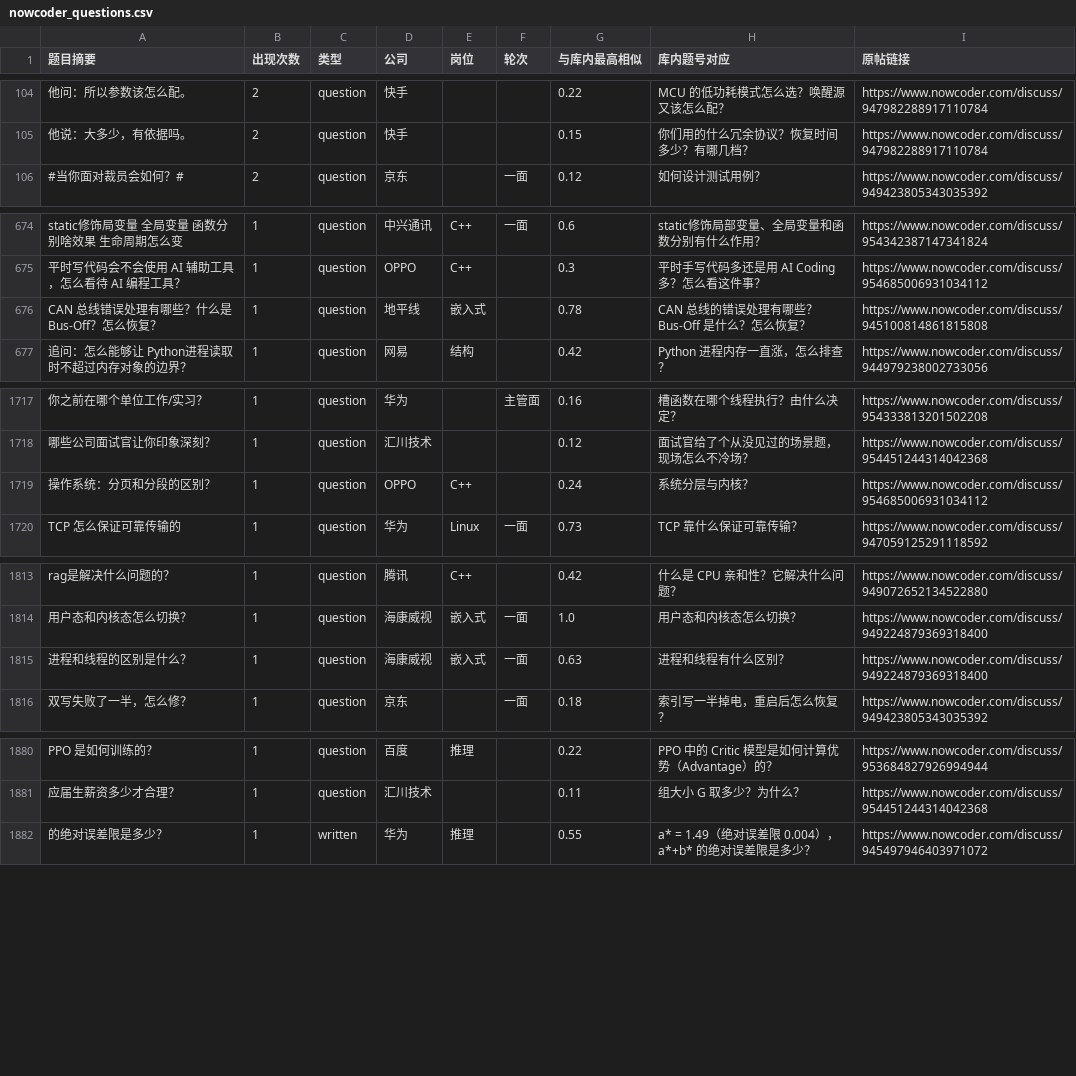
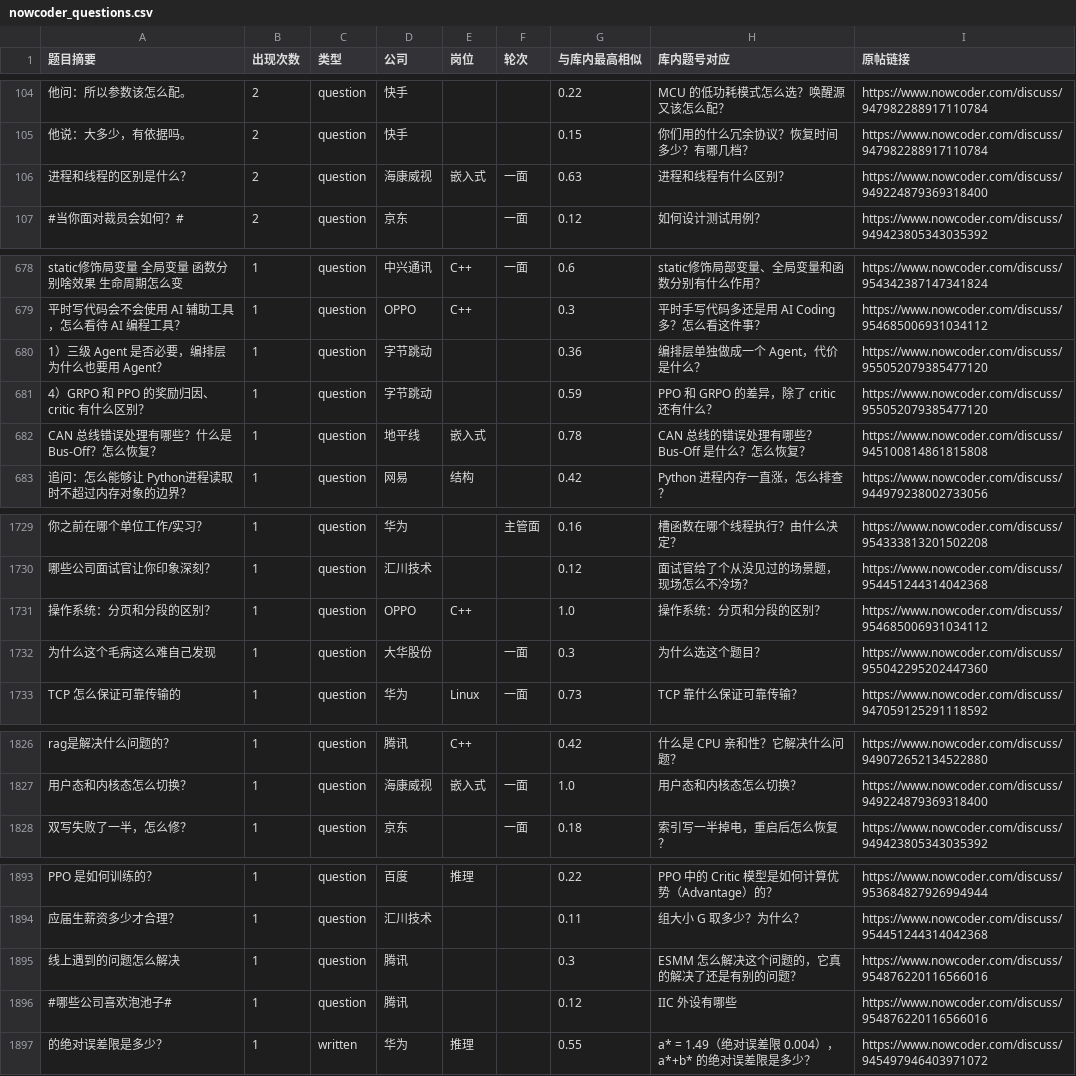
Before and after one commit to DOURENCHI/interview-bank, a CSV file: sources/nowcoder_questions.csv, drawn as a sheet; only a part is shown, gaps mark what is left out; removed rows and columns are numbered as before the commit, all else as after; the diff covers the shown part only; the diff names each change by its address in the sheet, - before the commit and + after, or states it on an @@ line.

```diff
--- a/sources/nowcoder_questions.csv
+++ b/sources/nowcoder_questions.csv
+row 106: 进程和线程的区别是什么？ | 2 | question | 海康威视 | 嵌入式 | 一面 | 0.63 | 进程和线程有什么区别？ | https://www.nowcoder.com/discuss/949224879369318400
+row 680: 1）三级 Agent 是否必要，编排层为什么也要用 Agent？ | 1 | question | 字节跳动 |  |  | 0.36 | 编排层单独做成一个 Agent，代价是什么？ | https://www.nowcoder.com/discuss/955052079385477120
+row 681: 4）GRPO 和 PPO 的奖励归因、critic 有什么区别？ | 1 | question | 字节跳动 |  |  | 0.59 | PPO 和 GRPO 的差异，除了 critic 还有什么？ | https://www.nowcoder.com/discuss/955052079385477120
-G1731 (与库内最高相似): 0.24
+G1731 (与库内最高相似): 1.0
-H1731 (库内题号对应): 系统分层与内核？
+H1731 (库内题号对应): 操作系统：分页和分段的区别？
+row 1732: 为什么这个毛病这么难自己发现 | 1 | question | 大华股份 |  | 一面 | 0.3 | 为什么选这个题目？ | https://www.nowcoder.com/discuss/955042295202447360
-row 1815: 进程和线程的区别是什么？ | 1 | question | 海康威视 | 嵌入式 | 一面 | 0.63 | 进程和线程有什么区别？ | https://www.nowcoder.com/discuss/949224879369318400
+row 1895: 线上遇到的问题怎么解决 | 1 | question | 腾讯 |  |  | 0.3 | ESMM 怎么解决这个问题的，它真的解决了还是有别的问题？ | https://www.nowcoder.com/discuss/954876220116566016
+row 1896: #哪些公司喜欢泡池子# | 1 | question | 腾讯 |  |  | 0.12 | IIC 外设有哪些 | https://www.nowcoder.com/discuss/954876220116566016
```
Also changed, not shown: 12 added rows and 43 edited cells elsewhere in this file, 31 other files.
